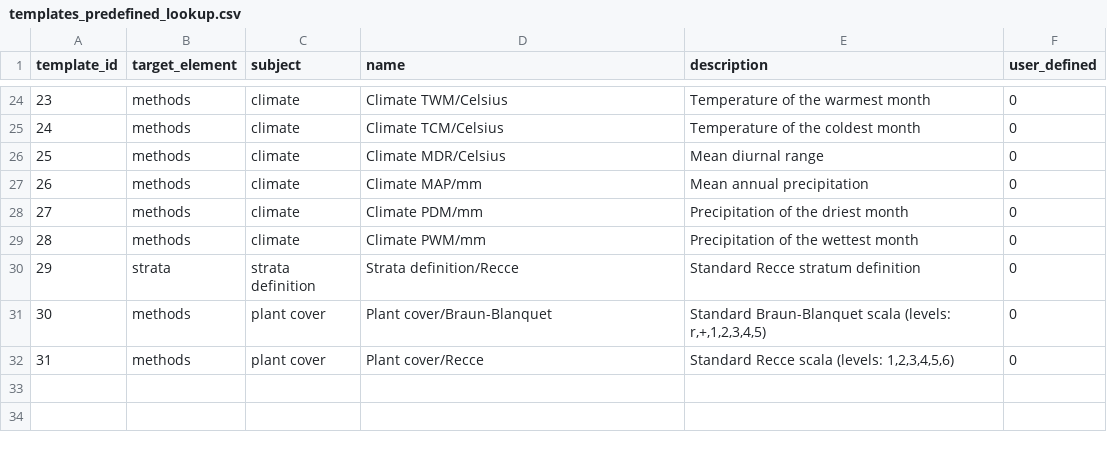
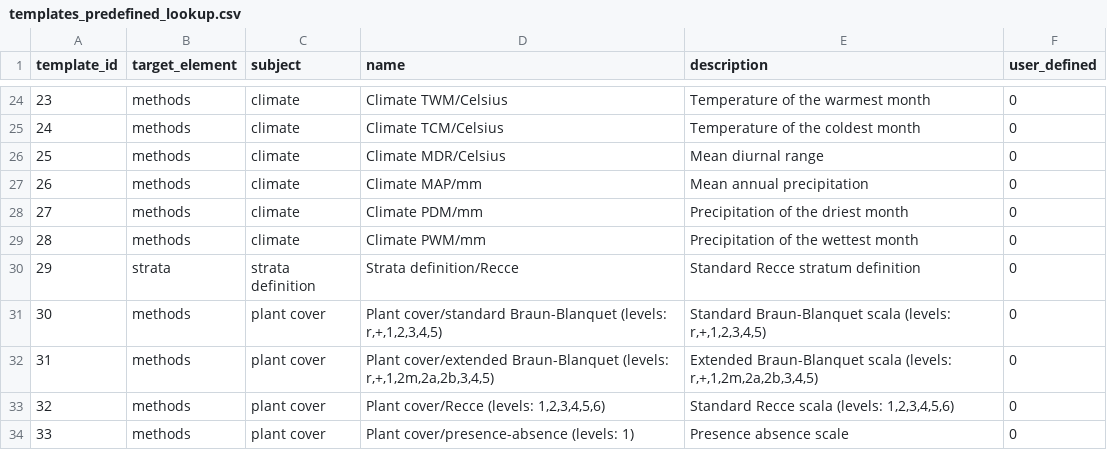
Before and after one commit to iavs-org/VegXshiny, a CSV file: data-raw/templates_predefined_lookup.csv, drawn as a sheet; only a part is shown, gaps mark what is left out; addresses are those after the commit; the diff names each change by its address in the sheet, - before the commit and + after, or states it on an @@ line.

```diff
--- a/data-raw/templates_predefined_lookup.csv
+++ b/data-raw/templates_predefined_lookup.csv
-D31 (name): Plant cover/Braun-Blanquet
+D31 (name): Plant cover/standard Braun-Blanquet (levels: r,+,1,2,3,4,5)
+row 32: 31 | methods | plant cover | Plant cover/extended Braun-Blanquet (levels: r,+,1,2m,2a,2b,3,4,5) | Extended Braun-Blanquet scala (levels: r,+,1,2m,2a,2b,3,4,5) | 0
@@ column A (template_id) renumbered in row 33 @@
-D33 (name): Plant cover/Recce
+D33 (name): Plant cover/Recce (levels: 1,2,3,4,5,6)
+row 34: 33 | methods | plant cover | Plant cover/presence-absence (levels: 1) | Presence absence scale | 0
```
Also changed, not shown: data-raw/templates_predefined.csv, 9 other files.
